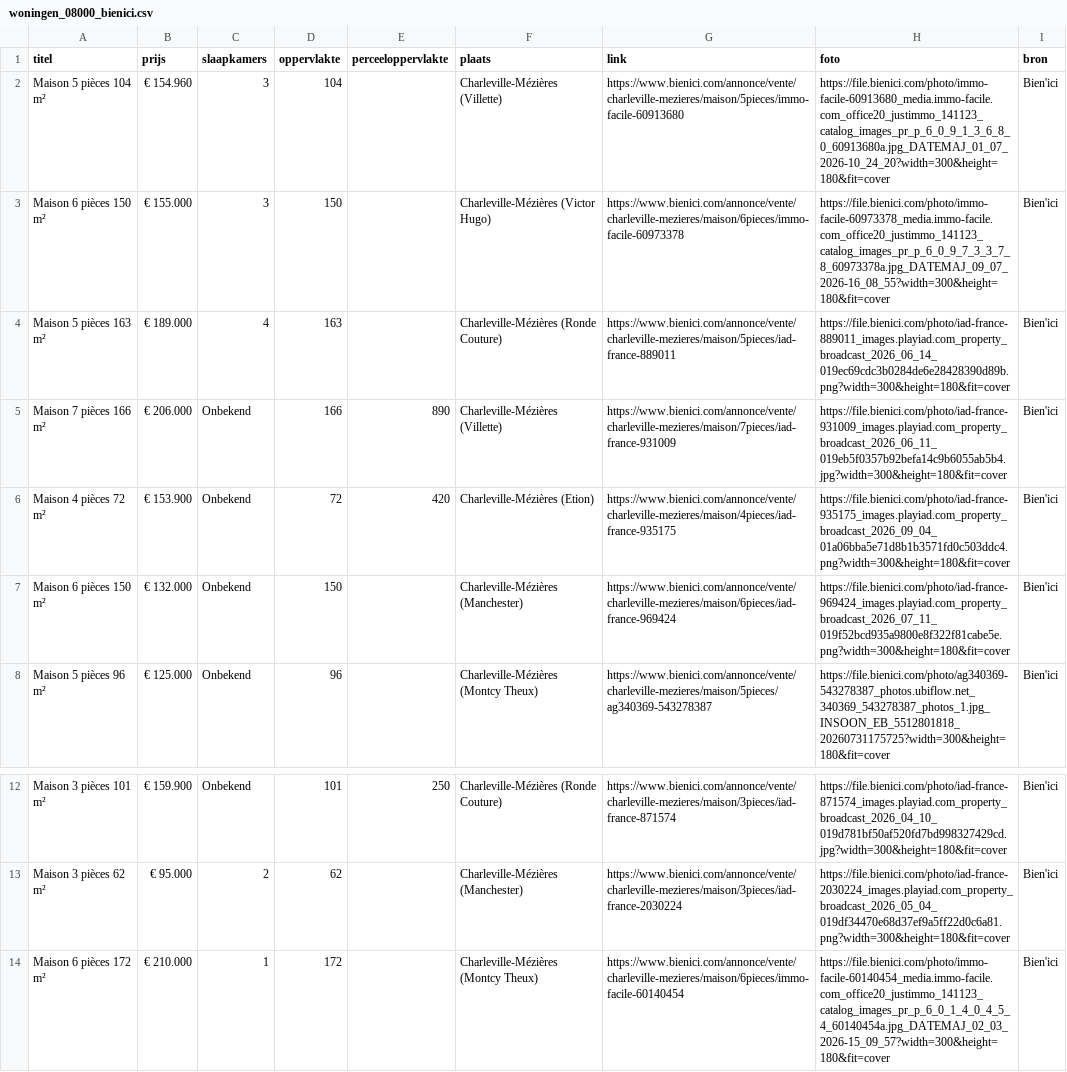
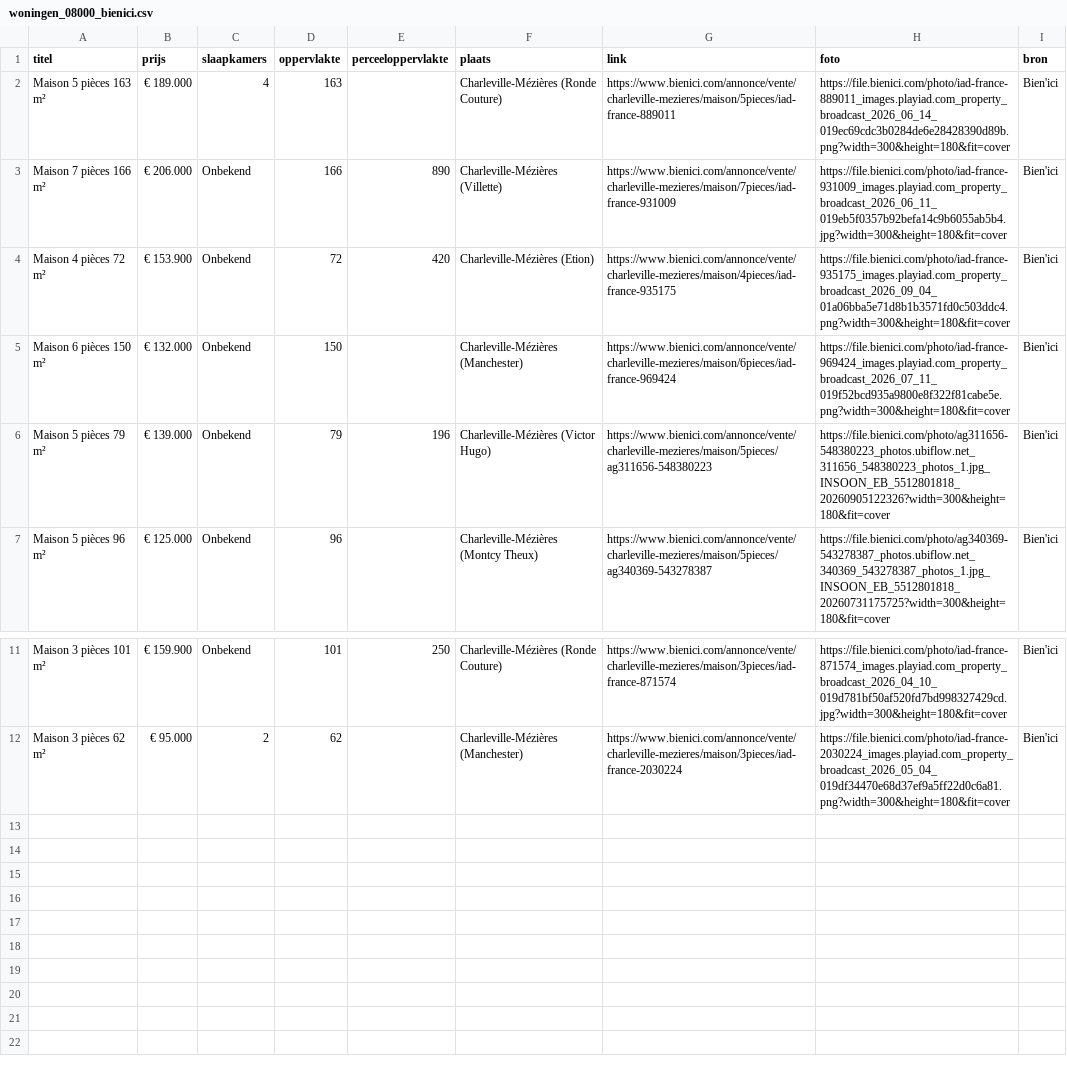
Before and after one commit to janvijverberg918/Huizenzoeker-Frankrijk, a CSV file: woningen_08000_bienici.csv, drawn as a sheet; only a part is shown, gaps mark what is left out.

```diff
--- a/woningen_08000_bienici.csv
+++ b/woningen_08000_bienici.csv
@@ -1,4 +1,2 @@
 titel,prijs,slaapkamers,oppervlakte,perceeloppervlakte,plaats,link,foto,bron
-Maison 5 pièces 104 m²,€ 154.960,3,104,,Charleville-Mézières (Villette),https://www.bienici.com/annonce/vente/charleville-mezieres/maison/5pieces/immo-facile-60913680,https://file.bienici.com/photo/immo-facile-60913680_media.immo-facile.com_office20_justimmo_141123_catalog_images_pr_p_6_0_9_1_3_6_8_0_60913680a.jpg_DATEMAJ_01_07_2026-10_24_20?width=300&height=180&fit=cover,Bien'ici
-Maison 6 pièces 150 m²,€ 155.000,3,150,,Charleville-Mézières (Victor Hugo),https://www.bienici.com/annonce/vente/charleville-mezieres/maison/6pieces/immo-facile-60973378,https://file.bienici.com/photo/immo-facile-60973378_media.immo-facile.com_office20_justimmo_141123_catalog_images_pr_p_6_0_9_7_3_3_7_8_60973378a.jpg_DATEMAJ_09_07_2026-16_08_55?width=300&height=180&fit=cover,Bien'ici
 Maison 5 pièces 163 m²,€ 189.000,4,163,,Charleville-Mézières (Ronde Couture),https://www.bienici.com/annonce/vente/charleville-mezieres/maison/5pieces/iad-france-889011,https://file.bienici.com/photo/iad-france-889011_images.playiad.com_property_broadcast_2026_06_14_019ec69cdc3b0284de6e28428390d89b.png?width=300&height=180&fit=cover,Bien'ici
@@ -7,2 +5,3 @@ Maison 4 pièces 72 m²,€ 153.900,Onbekend,72,420,Charleville-Mézières (Etio
 Maison 6 pièces 150 m²,€ 132.000,Onbekend,150,,Charleville-Mézières (Manchester),https://www.bienici.com/annonce/vente/charleville-mezieres/maison/6pieces/iad-france-969424,https://file.bienici.com/photo/iad-france-969424_images.playiad.com_property_broadcast_2026_07_11_019f52bcd935a9800e8f322f81cabe5e.png?width=300&height=180&fit=cover,Bien'ici
+Maison 5 pièces 79 m²,€ 139.000,Onbekend,79,196,Charleville-Mézières (Victor Hugo),https://www.bienici.com/annonce/vente/charleville-mezieres/maison/5pieces/ag311656-548380223,https://file.bienici.com/photo/ag311656-548380223_photos.ubiflow.net_311656_548380223_photos_1.jpg_INSOON_EB_5512801818_20260905122326?width=300&height=180&fit=cover,Bien'ici
 Maison 5 pièces 96 m²,€ 125.000,Onbekend,96,,Charleville-Mézières (Montcy Theux),https://www.bienici.com/annonce/vente/charleville-mezieres/maison/5pieces/ag340369-543278387,https://file.bienici.com/photo/ag340369-543278387_photos.ubiflow.net_340369_543278387_photos_1.jpg_INSOON_EB_5512801818_20260731175725?width=300&height=180&fit=cover,Bien'ici
@@ -13,2 +12 @@ Maison 3 pièces 101 m²,€ 159.900,Onbekend,101,250,Charleville-Mézières (Ro
 Maison 3 pièces 62 m²,€ 95.000,2,62,,Charleville-Mézières (Manchester),https://www.bienici.com/annonce/vente/charleville-mezieres/maison/3pieces/iad-france-2030224,https://file.bienici.com/photo/iad-france-2030224_images.playiad.com_property_broadcast_2026_05_04_019df34470e68d37ef9a5ff22d0c6a81.png?width=300&height=180&fit=cover,Bien'ici
-Maison 6 pièces 172 m²,€ 210.000,1,172,,Charleville-Mézières (Montcy Theux),https://www.bienici.com/annonce/vente/charleville-mezieres/maison/6pieces/immo-facile-60140454,https://file.bienici.com/photo/immo-facile-60140454_media.immo-facile.com_office20_justimmo_141123_catalog_images_pr_p_6_0_1_4_0_4_5_4_60140454a.jpg_DATEMAJ_02_03_2026-15_09_57?width=300&height=180&fit=cover,Bien'ici
```
Also changed, not shown: woningen_02500_bienici.csv, woningen_08290_bienici.csv, 1 other file.
